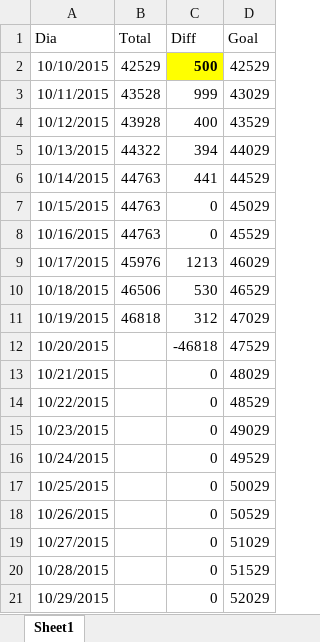
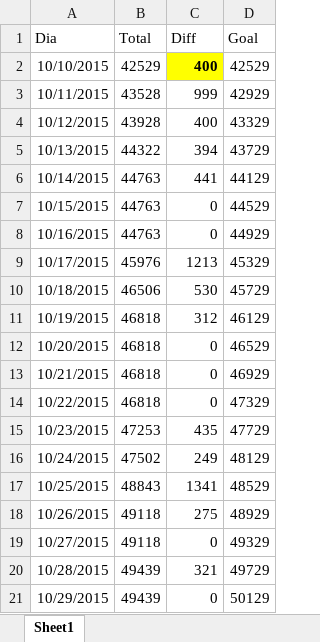
Before and after one commit to dialex/NaNoWriMo, an Excel workbook: Timesheet.xlsx, sheet Sheet1, drawn as a sheet; only a part is shown; values as stored, in another font and other column widths than the file's, no borders; charts and pictures and table styles not drawn; the diff covers the shown part only; the diff names each change by its address in the sheet, - before the commit and + after, or states it on an @@ line.

```diff
--- a/Timesheet.xlsx (sheet Sheet1)
+++ b/Timesheet.xlsx (sheet Sheet1)
-C2 (Diff): 500
+C2 (Diff): 400
-D3 (Goal): 43029
+D3 (Goal): 42929
-D4 (Goal): 43529
+D4 (Goal): 43329
-D5 (Goal): 44029
+D5 (Goal): 43729
-D6 (Goal): 44529
+D6 (Goal): 44129
-D7 (Goal): 45029
+D7 (Goal): 44529
-D8 (Goal): 45529
+D8 (Goal): 44929
-D9 (Goal): 46029
+D9 (Goal): 45329
-D10 (Goal): 46529
+D10 (Goal): 45729
-D11 (Goal): 47029
+D11 (Goal): 46129
-B12:B14 (Total): (empty)
+B12:B14 (Total): 46818
-C12 (Diff): -46818
+C12 (Diff): 0
-D12 (Goal): 47529
+D12 (Goal): 46529
-D13 (Goal): 48029
+D13 (Goal): 46929
-D14 (Goal): 48529
+D14 (Goal): 47329
-B15 (Total): (empty)
+B15 (Total): 47253
-C15 (Diff): 0
+C15 (Diff): 435
-D15 (Goal): 49029
+D15 (Goal): 47729
-B16 (Total): (empty)
+B16 (Total): 47502
-C16 (Diff): 0
+C16 (Diff): 249
-D16 (Goal): 49529
+D16 (Goal): 48129
-B17 (Total): (empty)
+B17 (Total): 48843
-C17 (Diff): 0
+C17 (Diff): 1341
-D17 (Goal): 50029
+D17 (Goal): 48529
-B18:B19 (Total): (empty)
+B18:B19 (Total): 49118
-C18 (Diff): 0
+C18 (Diff): 275
-D18 (Goal): 50529
+D18 (Goal): 48929
-D19 (Goal): 51029
+D19 (Goal): 49329
-B20:B21 (Total): (empty)
+B20:B21 (Total): 49439
-C20 (Diff): 0
+C20 (Diff): 321
-D20 (Goal): 51529
+D20 (Goal): 49729
-D21 (Goal): 52029
+D21 (Goal): 50129
```
Also changed, not shown: 4 added rows and 16 edited cells elsewhere in this sheet, charts or pictures, 1 other file.
